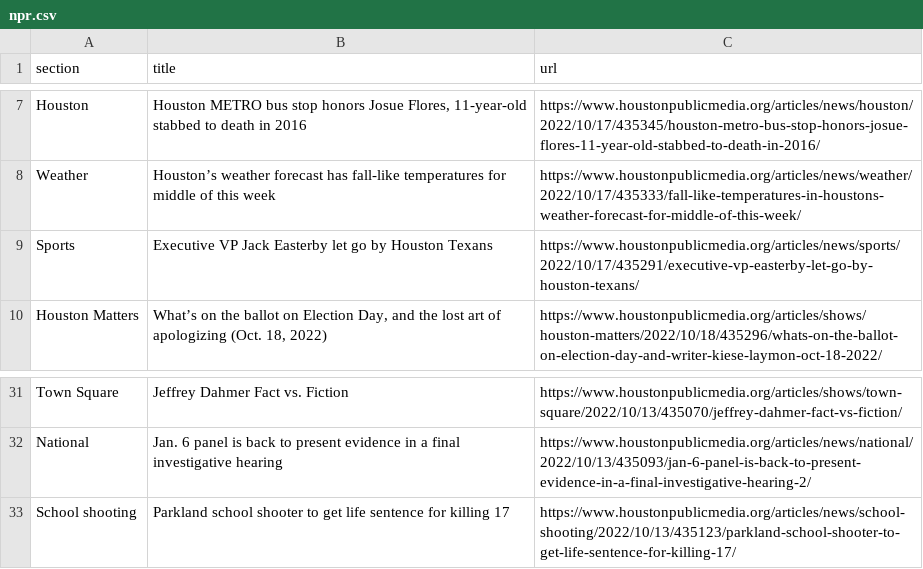
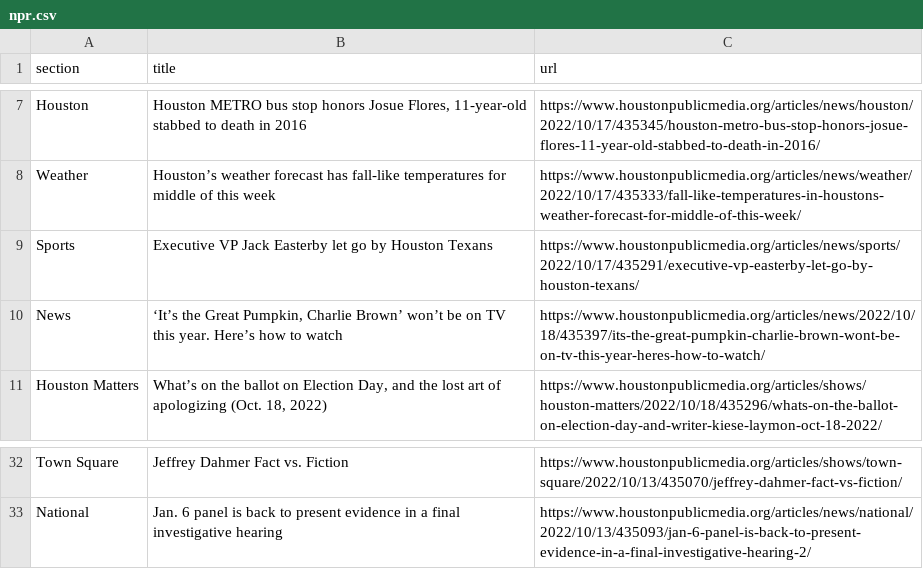
Before and after one commit to jsoma/auto-scraper, a CSV file: npr.csv, drawn as a sheet; only a part is shown, gaps mark what is left out; removed rows and columns are numbered as before the commit, all else as after; the diff names each change by its address in the sheet, - before the commit and + after, or states it on an @@ line.

```diff
--- a/npr.csv
+++ b/npr.csv
+row 10: News | ‘It’s the Great Pumpkin, Charlie Brown’ won’t be on TV this year. Here’s how to watch | https://www.houstonpublicmedia.org/articles/news/2022/10/18/435397/its-the-great-pumpkin-charlie-brown-wont-be-on-tv-this-year-heres-how-to-watch/
-row 33: School shooting | Parkland school shooter to get life sentence for killing 17 | https://www.houstonpublicmedia.org/articles/news/school-shooting/2022/10/13/435123/parkland-school-shooter-to-get-life-sentence-for-killing-17/
```
